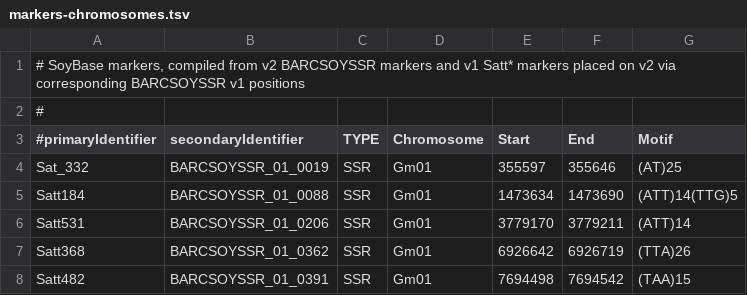
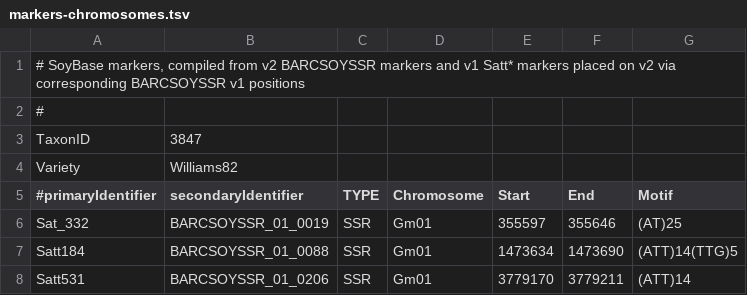
Before and after one commit to LegumeFederation/intermine-data, a TSV file: soybase-markers-chromosomes/markers-chromosomes.tsv, drawn as a sheet; only a part is shown; the shorter side is filled out with more unchanged rows; the diff names each change by its address in the sheet, - before the commit and + after, or states it on an @@ line.

Commit message:
Syntax updates; added organism to markers-chromosomes file.

```diff
--- a/soybase-markers-chromosomes/markers-chromosomes.tsv
+++ b/soybase-markers-chromosomes/markers-chromosomes.tsv
+row 3: TaxonID | 3847
+row 4: Variety | Williams82
```
Also changed, not shown: 2 other files.
